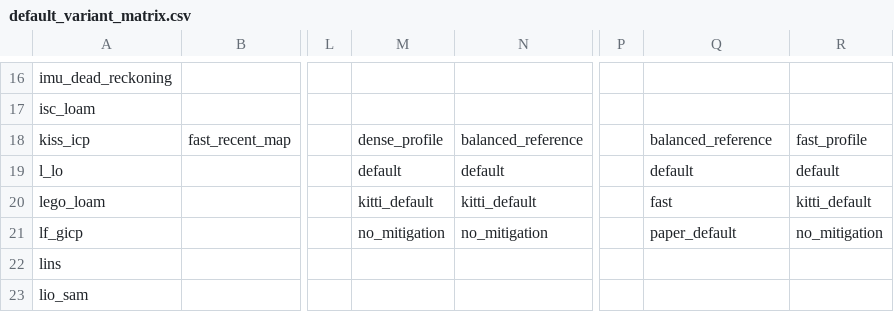
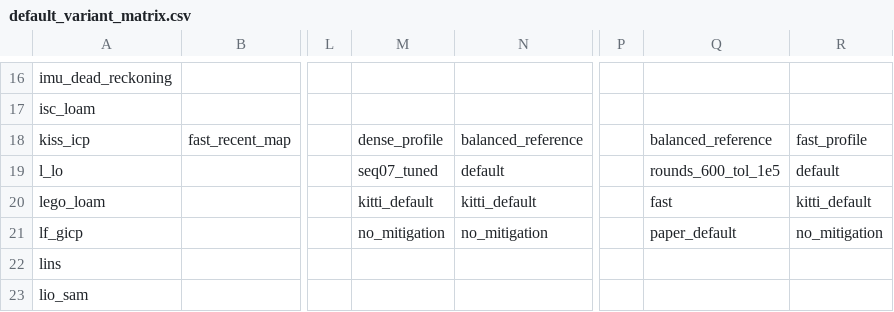
Before and after one commit to rsasaki0109/localization_zoo, a CSV file: docs/assets/paper/default_variant_matrix.csv, drawn as a sheet; only a part is shown, gaps mark what is left out; the diff names each change by its address in the sheet, - before the commit and + after, or states it on an @@ line.

```diff
--- a/docs/assets/paper/default_variant_matrix.csv
+++ b/docs/assets/paper/default_variant_matrix.csv
-M19: default
+M19: seq07_tuned
-Q19: default
+Q19: rounds_600_tol_1e5
```
Also changed, not shown: docs/assets/paper/default_variant_matrix_long.csv, docs/assets/paper/manuscript_core_defaults.csv, 46 other files.
